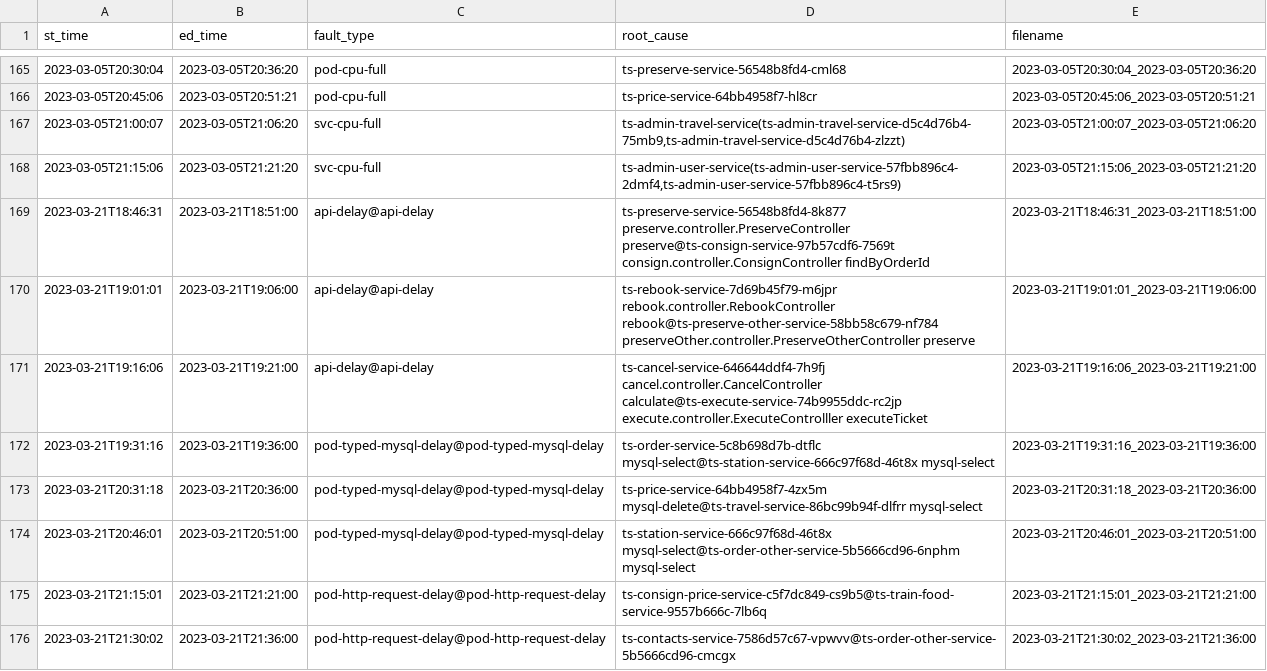
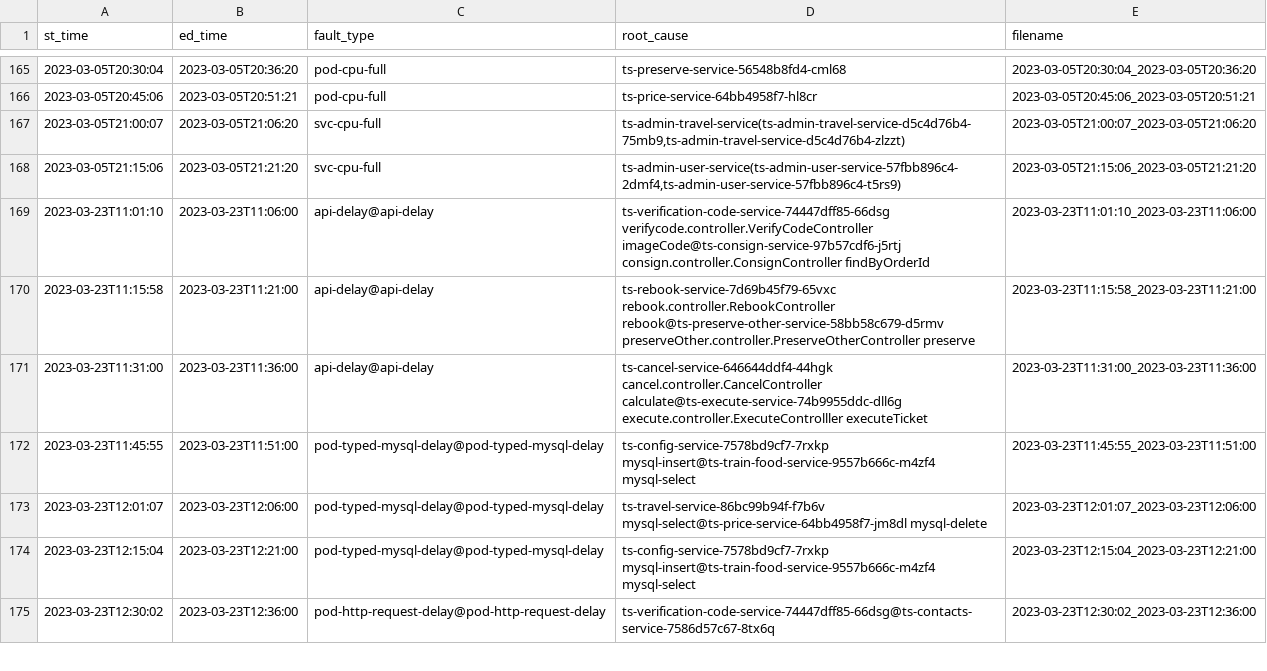
Before and after one commit to zbcdd/collect, a CSV file: records/2023-02-all.csv, drawn as a sheet; only a part is shown, gaps mark what is left out; the diff covers the shown part only.

Commit message:
Add 2023-03-23 multi-fault records.

```diff
--- a/records/2023-02-all.csv
+++ b/records/2023-02-all.csv
@@ -168,9 +168,8 @@ st_time,ed_time,fault_type,root_cause,filename
 2023-03-05T21:15:06,2023-03-05T21:21:20,svc-cpu-full,"ts-admin-user-service(ts-admin-user-service-57fbb896c4-2dmf4,ts-admin-user-service-57fbb896c4-t5rs9)",2023-03-05T21:15:06_2023-03-05T21:21:20
-2023-03-21T18:46:31,2023-03-21T18:51:00,api-delay@api-delay,ts-preserve-service-56548b8fd4-8k877 preserve.controller.PreserveController preserve@ts-consign-service-97b57cdf6-7569t consign.controller.ConsignController findByOrderId,2023-03-21T18:46:31_2023-03-21T18:51:00
-2023-03-21T19:01:01,2023-03-21T19:06:00,api-delay@api-delay,ts-rebook-service-7d69b45f79-m6jpr rebook.controller.RebookController rebook@ts-preserve-other-service-58bb58c679-nf784 preserveOther.controller.PreserveOtherController preserve,2023-03-21T19:01:01_2023-03-21T19:06:00
-2023-03-21T19:16:06,2023-03-21T19:21:00,api-delay@api-delay,ts-cancel-service-646644ddf4-7h9fj cancel.controller.CancelController calculate@ts-execute-service-74b9955ddc-rc2jp execute.controller.ExecuteControlller executeTicket,2023-03-21T19:16:06_2023-03-21T19:21:00
-2023-03-21T19:31:16,2023-03-21T19:36:00,pod-typed-mysql-delay@pod-typed-mysql-delay,ts-order-service-5c8b698d7b-dtflc mysql-select@ts-station-service-666c97f68d-46t8x mysql-select,2023-03-21T19:31:16_2023-03-21T19:36:00
-2023-03-21T20:31:18,2023-03-21T20:36:00,pod-typed-mysql-delay@pod-typed-mysql-delay,ts-price-service-64bb4958f7-4zx5m mysql-delete@ts-travel-service-86bc99b94f-dlfrr mysql-select,2023-03-21T20:31:18_2023-03-21T20:36:00
-2023-03-21T20:46:01,2023-03-21T20:51:00,pod-typed-mysql-delay@pod-typed-mysql-delay,ts-station-service-666c97f68d-46t8x mysql-select@ts-order-other-service-5b5666cd96-6nphm mysql-select,2023-03-21T20:46:01_2023-03-21T20:51:00
-2023-03-21T21:15:01,2023-03-21T21:21:00,pod-http-request-delay@pod-http-request-delay,ts-consign-price-service-c5f7dc849-cs9b5@ts-train-food-service-9557b666c-7lb6q,2023-03-21T21:15:01_2023-03-21T21:21:00
-2023-03-21T21:30:02,2023-03-21T21:36:00,pod-http-request-delay@pod-http-request-delay,ts-contacts-service-7586d57c67-vpwvv@ts-order-other-service-5b5666cd96-cmcgx,2023-03-21T21:30:02_2023-03-21T21:36:00
+2023-03-23T11:01:10,2023-03-23T11:06:00,api-delay@api-delay,ts-verification-code-service-74447dff85-66dsg verifycode.controller.VerifyCodeController imageCode@ts-consign-service-97b57cdf6-j5rtj consign.controller.ConsignController findByOrderId,2023-03-23T11:01:10_2023-03-23T11:06:00
+2023-03-23T11:15:58,2023-03-23T11:21:00,api-delay@api-delay,ts-rebook-service-7d69b45f79-65vxc rebook.controller.RebookController rebook@ts-preserve-other-service-58bb58c679-d5rmv preserveOther.controller.PreserveOtherController preserve,2023-03-23T11:15:58_2023-03-23T11:21:00
+2023-03-23T11:31:00,2023-03-23T11:36:00,api-delay@api-delay,ts-cancel-service-646644ddf4-44hgk cancel.controller.CancelController calculate@ts-execute-service-74b9955ddc-dll6g execute.controller.ExecuteControlller executeTicket,2023-03-23T11:31:00_2023-03-23T11:36:00
+2023-03-23T11:45:55,2023-03-23T11:51:00,pod-typed-mysql-delay@pod-typed-mysql-delay,ts-config-service-7578bd9cf7-7rxkp mysql-insert@ts-train-food-service-9557b666c-m4zf4 mysql-select,2023-03-23T11:45:55_2023-03-23T11:51:00
+2023-03-23T12:01:07,2023-03-23T12:06:00,pod-typed-mysql-delay@pod-typed-mysql-delay,ts-travel-service-86bc99b94f-f7b6v mysql-select@ts-price-service-64bb4958f7-jm8dl mysql-delete,2023-03-23T12:01:07_2023-03-23T12:06:00
+2023-03-23T12:15:04,2023-03-23T12:21:00,pod-typed-mysql-delay@pod-typed-mysql-delay,ts-config-service-7578bd9cf7-7rxkp mysql-insert@ts-train-food-service-9557b666c-m4zf4 mysql-select,2023-03-23T12:15:04_2023-03-23T12:21:00
+2023-03-23T12:30:02,2023-03-23T12:36:00,pod-http-request-delay@pod-http-request-delay,ts-verification-code-service-74447dff85-66dsg@ts-contacts-service-7586d57c67-8tx6q,2023-03-23T12:30:02_2023-03-23T12:36:00
```
Also changed, not shown: 2 added rows, 1 removed row and 36 edited cells elsewhere in this file.
